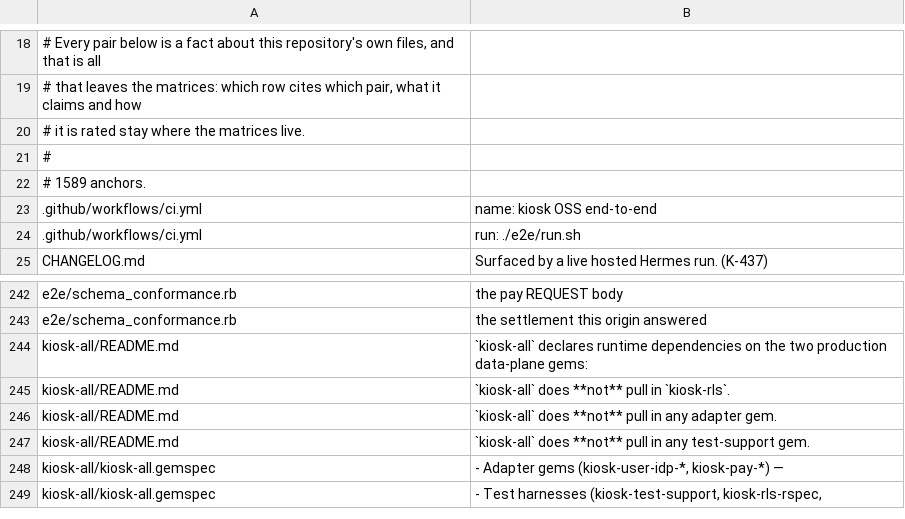
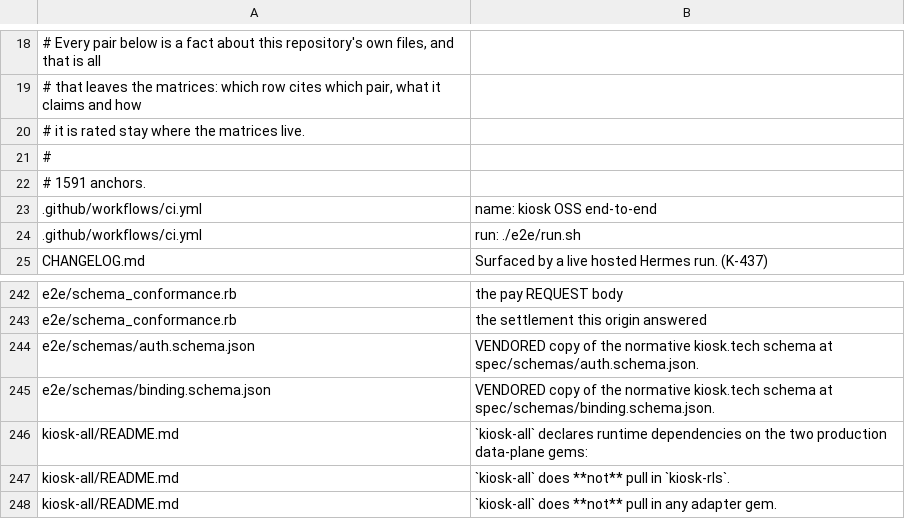
Before and after one commit to kiosk-hq/kiosk, a TSV file: spec/conformance-anchors.tsv, drawn as a sheet; only a part is shown, gaps mark what is left out; the shorter side is filled out with more unchanged rows.

```diff
--- a/spec/conformance-anchors.tsv
+++ b/spec/conformance-anchors.tsv
@@ -21,3 +21,3 @@
 #
-# 1589 anchors.
+# 1591 anchors.
 .github/workflows/ci.yml	name: kiosk OSS end-to-end
@@ -243,2 +243,4 @@ e2e/schema_conformance.rb	the pay REQUEST body
 e2e/schema_conformance.rb	the settlement this origin answered
+e2e/schemas/auth.schema.json	VENDORED copy of the normative kiosk.tech schema at spec/schemas/auth.schema.json.
+e2e/schemas/binding.schema.json	VENDORED copy of the normative kiosk.tech schema at spec/schemas/binding.schema.json.
 kiosk-all/README.md	`kiosk-all` declares runtime dependencies on the two production data-plane gems:
```
Also changed, not shown: spec/public-spec-sections.tsv, 3 other files.
